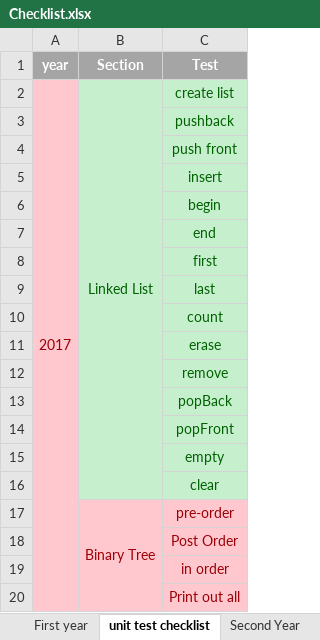
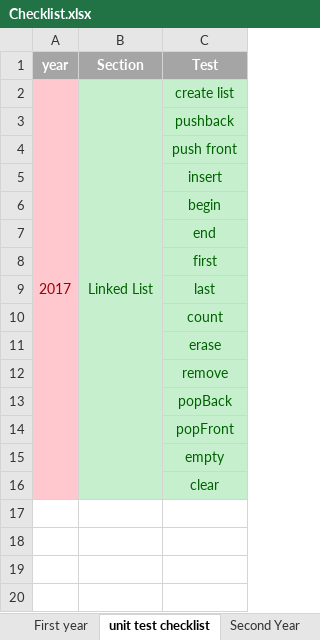
Before and after one commit to Soundblast3r/2018_AIE_Work, an Excel workbook: Checklist.xlsx, sheet unit test checklist, drawn as a sheet; values as stored, in another font and other column widths than the file's, no borders; 1 other sheet too large or unreadable and not compared; the diff names each change by its address in the sheet, - before the commit and + after, or states it on an @@ line.

Commit message:
updated checklist

```diff
--- a/Checklist.xlsx (sheet unit test checklist)
+++ b/Checklist.xlsx (sheet unit test checklist)
-row 17:  | Binary Tree | pre-order
-row 18:  |  | Post Order
-row 19:  |  | in order
-row 20:  |  | Print out all
```
